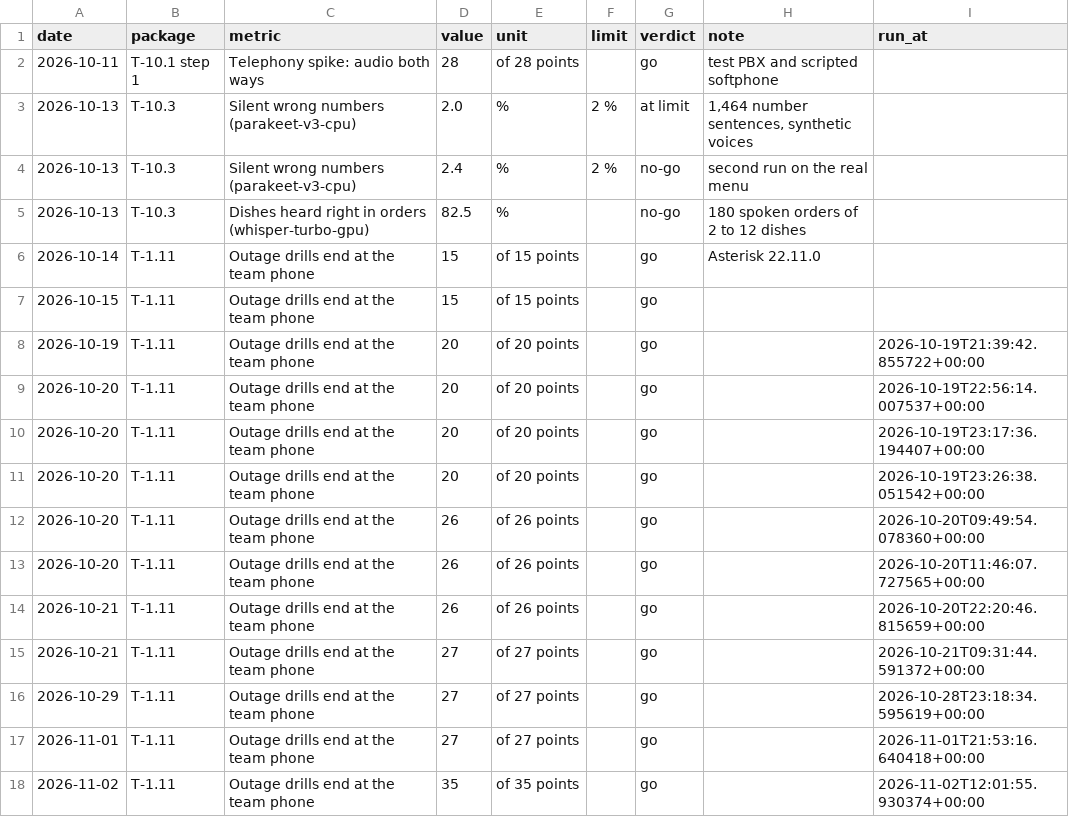
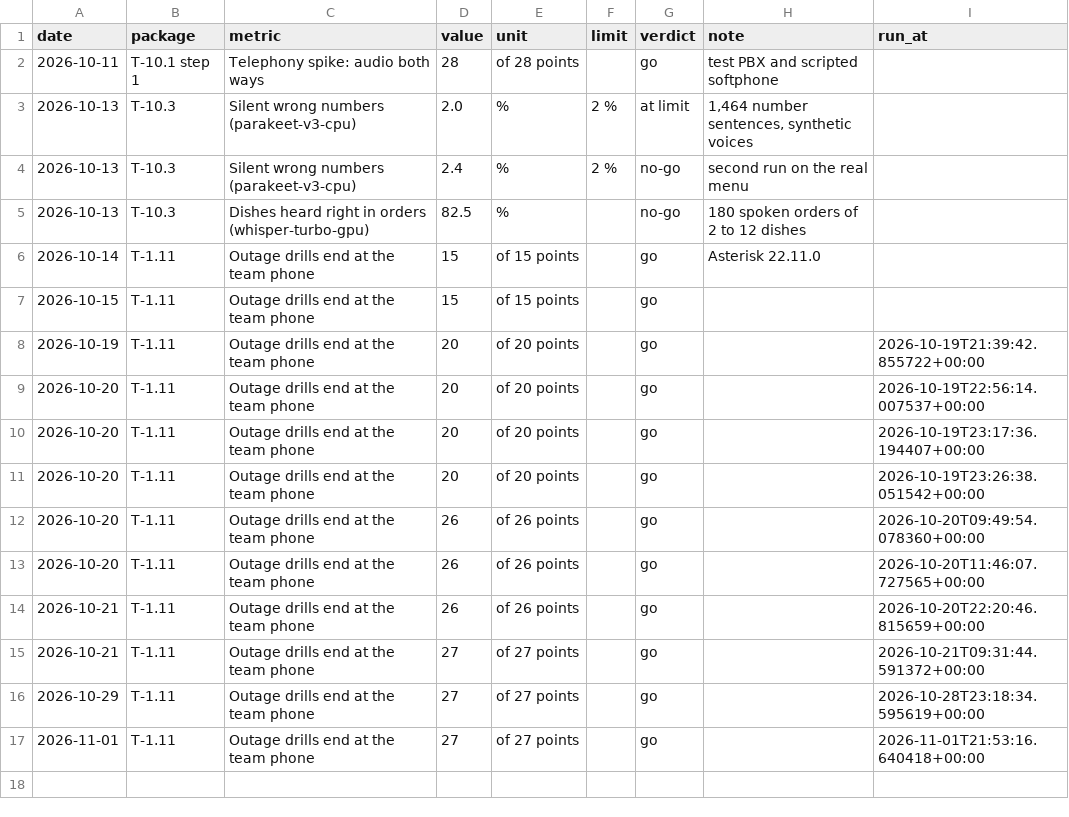
Before and after one commit to Maeximilion/Maex-Voice-Agent, a CSV file: docs/metrics/voice_history.csv, drawn as a sheet.

Commit message:
wip: drop the interim drill row, docs/13 on the tighter layout (T-9.8)
On the merged head the rehearsal of the production files and the matrix are
clean. Left: final drill, full tests, docs 20, 07, 01_STATUS, status bump, PR.

```diff
--- a/docs/metrics/voice_history.csv
+++ b/docs/metrics/voice_history.csv
@@ -17,2 +17 @@ date,package,metric,value,unit,limit,verdict,note,run_at
 2026-11-01,T-1.11,Outage drills end at the team phone,27,of 27 points,,go,,2026-11-01T21:53:16.640418+00:00
-2026-11-02,T-1.11,Outage drills end at the team phone,35,of 35 points,,go,,2026-11-02T12:01:55.930374+00:00
```
Also changed, not shown: 5 other files.
